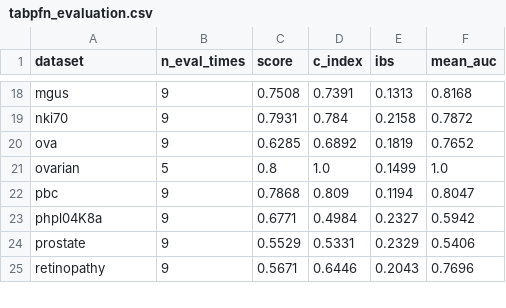
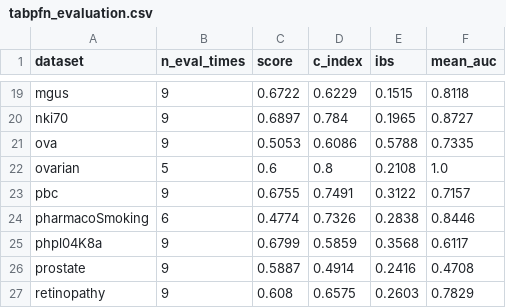
Before and after one commit to dain20000222/survival-tabpfn, a CSV file: tabpfn_evaluation.csv, drawn as a sheet; only a part is shown, gaps mark what is left out; addresses are those after the commit; the diff covers the shown part only; the diff names each change by its address in the sheet, - before the commit and + after, or states it on an @@ line.

```diff
--- a/tabpfn_evaluation.csv
+++ b/tabpfn_evaluation.csv
-C19 (score): 0.7508
+C19 (score): 0.6722
-D19 (c_index): 0.7391
+D19 (c_index): 0.6229
-E19 (ibs): 0.1313
+E19 (ibs): 0.1515
-F19 (mean_auc): 0.8168
+F19 (mean_auc): 0.8118
-C20 (score): 0.7931
+C20 (score): 0.6897
-E20 (ibs): 0.2158
+E20 (ibs): 0.1965
-F20 (mean_auc): 0.7872
+F20 (mean_auc): 0.8727
-C21 (score): 0.6285
+C21 (score): 0.5053
-D21 (c_index): 0.6892
+D21 (c_index): 0.6086
-E21 (ibs): 0.1819
+E21 (ibs): 0.5788
-F21 (mean_auc): 0.7652
+F21 (mean_auc): 0.7335
-C22 (score): 0.8
+C22 (score): 0.6
-D22 (c_index): 1.0
+D22 (c_index): 0.8
-E22 (ibs): 0.1499
+E22 (ibs): 0.2108
-C23 (score): 0.7868
+C23 (score): 0.6755
-D23 (c_index): 0.809
+D23 (c_index): 0.7491
-E23 (ibs): 0.1194
+E23 (ibs): 0.3122
-F23 (mean_auc): 0.8047
+F23 (mean_auc): 0.7157
+row 24: pharmacoSmoking | 6 | 0.4774 | 0.7326 | 0.2838 | 0.8446
-C25 (score): 0.6771
+C25 (score): 0.6799
-D25 (c_index): 0.4984
+D25 (c_index): 0.5859
-E25 (ibs): 0.2327
+E25 (ibs): 0.3568
-F25 (mean_auc): 0.5942
+F25 (mean_auc): 0.6117
-C26 (score): 0.5529
+C26 (score): 0.5887
-D26 (c_index): 0.5331
+D26 (c_index): 0.4914
-E26 (ibs): 0.2329
+E26 (ibs): 0.2416
-F26 (mean_auc): 0.5406
+F26 (mean_auc): 0.4708
-C27 (score): 0.5671
+C27 (score): 0.608
-D27 (c_index): 0.6446
+D27 (c_index): 0.6575
-E27 (ibs): 0.2043
+E27 (ibs): 0.2603
-F27 (mean_auc): 0.7696
+F27 (mean_auc): 0.7829
```
Also changed, not shown: 1 added row, 2 removed rows and 83 edited cells elsewhere in this file, 8 other files.
